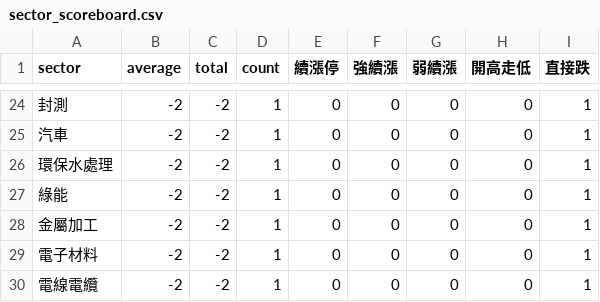
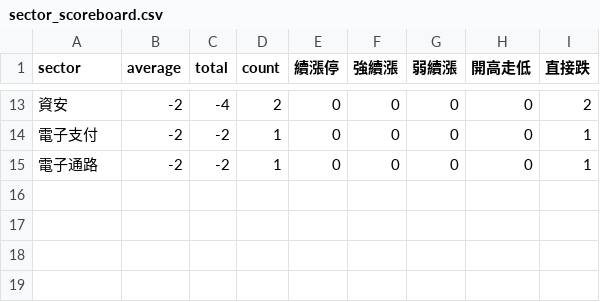
Before and after one commit to ilovechenjj986/daytrade-scoreboard, a CSV file: site/sector_scoreboard.csv, drawn as a sheet; only a part is shown, gaps mark what is left out; the diff covers the shown part only.

```diff
--- a/site/sector_scoreboard.csv
+++ b/site/sector_scoreboard.csv
@@ -24,7 +13,3 @@
-"封測","-2","-2","1","0","0","0","0","1"
-"汽車","-2","-2","1","0","0","0","0","1"
-"環保水處理","-2","-2","1","0","0","0","0","1"
-"綠能","-2","-2","1","0","0","0","0","1"
-"金屬加工","-2","-2","1","0","0","0","0","1"
-"電子材料","-2","-2","1","0","0","0","0","1"
-"電線電纜","-2","-2","1","0","0","0","0","1"
+"資安","-2","-4","2","0","0","0","0","2"
+"電子支付","-2","-2","1","0","0","0","0","1"
+"電子通路","-2","-2","1","0","0","0","0","1"
```
Also changed, not shown: 2 added rows, 13 removed rows and 17 edited cells elsewhere in this file, 13 other files.
